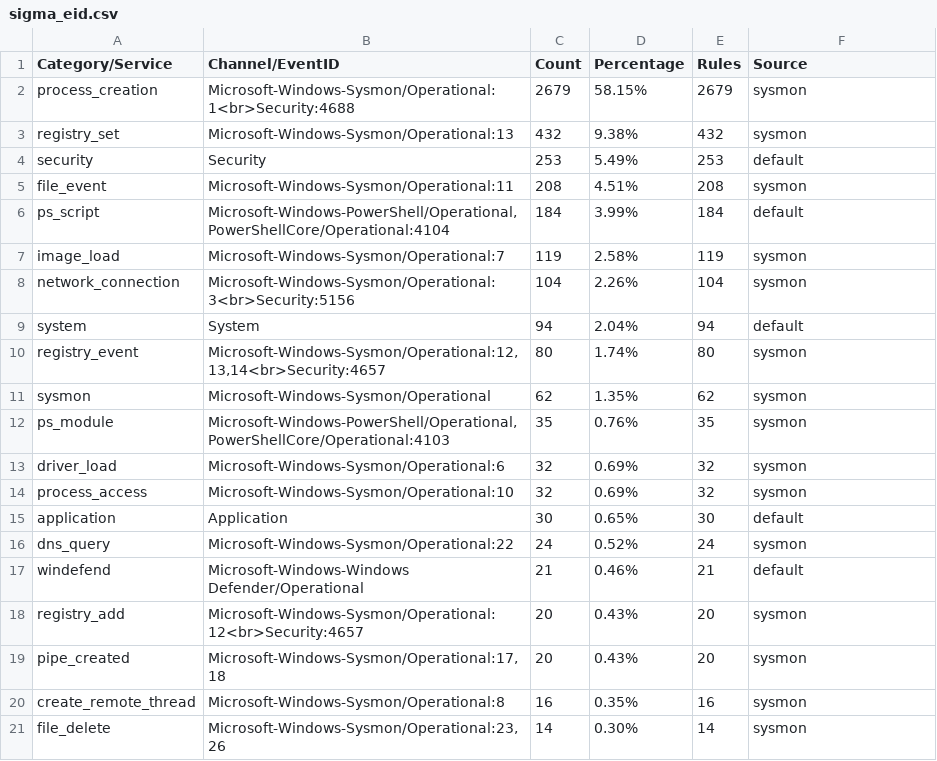
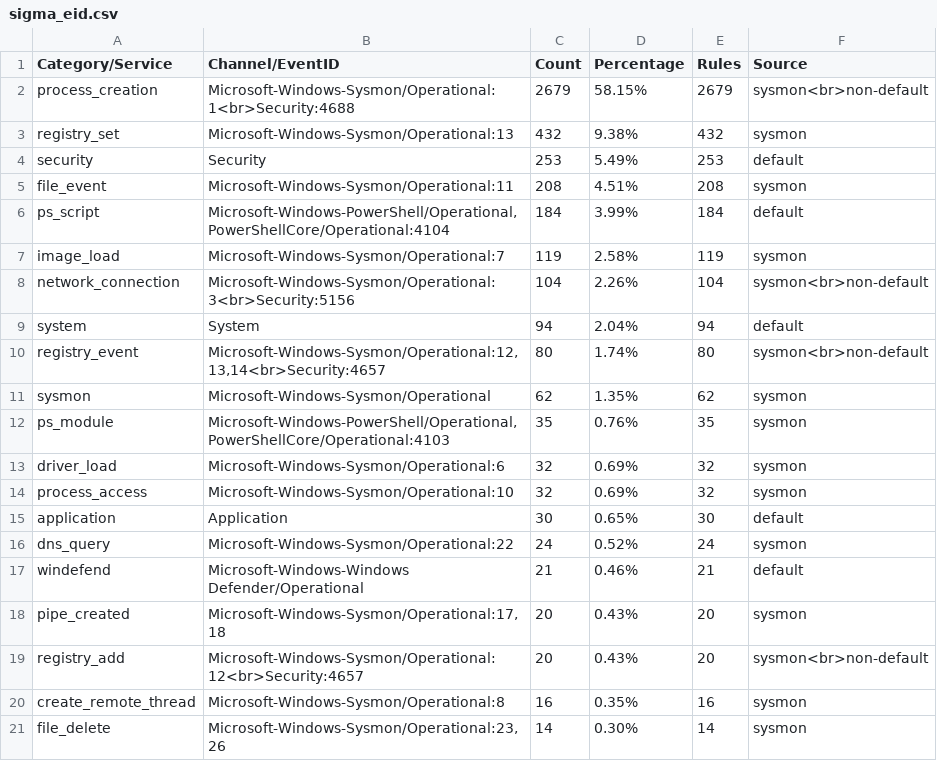
Before and after one commit to fukusuket/InvestigateWindowsLogSetting, a CSV file: sigma_eid.csv, drawn as a sheet.

```diff
--- a/sigma_eid.csv
+++ b/sigma_eid.csv
@@ -1,3 +1,3 @@
 Category/Service,Channel/EventID,Count,Percentage,Rules,Source
-process_creation,Microsoft-Windows-Sysmon/Operational:1<br>Security:4688,2679,58.15%,2679,sysmon
+process_creation,Microsoft-Windows-Sysmon/Operational:1<br>Security:4688,2679,58.15%,2679,sysmon<br>non-default
 registry_set,Microsoft-Windows-Sysmon/Operational:13,432,9.38%,432,sysmon
@@ -7,5 +7,5 @@ ps_script,"Microsoft-Windows-PowerShell/Operational,PowerShellCore/Operational:4
 image_load,Microsoft-Windows-Sysmon/Operational:7,119,2.58%,119,sysmon
-network_connection,Microsoft-Windows-Sysmon/Operational:3<br>Security:5156,104,2.26%,104,sysmon
+network_connection,Microsoft-Windows-Sysmon/Operational:3<br>Security:5156,104,2.26%,104,sysmon<br>non-default
 system,System,94,2.04%,94,default
-registry_event,"Microsoft-Windows-Sysmon/Operational:12,13,14<br>Security:4657",80,1.74%,80,sysmon
+registry_event,"Microsoft-Windows-Sysmon/Operational:12,13,14<br>Security:4657",80,1.74%,80,sysmon<br>non-default
 sysmon,Microsoft-Windows-Sysmon/Operational,62,1.35%,62,sysmon
@@ -17,4 +17,4 @@ dns_query,Microsoft-Windows-Sysmon/Operational:22,24,0.52%,24,sysmon
 windefend,Microsoft-Windows-Windows Defender/Operational,21,0.46%,21,default
-registry_add,Microsoft-Windows-Sysmon/Operational:12<br>Security:4657,20,0.43%,20,sysmon
 pipe_created,"Microsoft-Windows-Sysmon/Operational:17,18",20,0.43%,20,sysmon
+registry_add,Microsoft-Windows-Sysmon/Operational:12<br>Security:4657,20,0.43%,20,sysmon<br>non-default
 create_remote_thread,Microsoft-Windows-Sysmon/Operational:8,16,0.35%,16,sysmon
```
Also changed, not shown: security_eid.csv, 5 other files.
